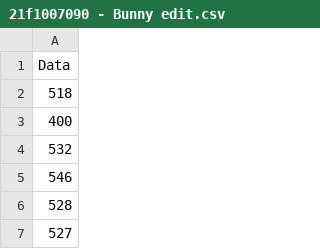
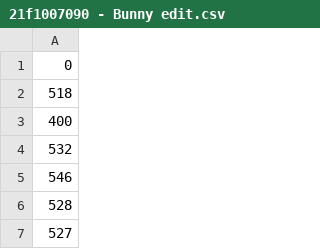
Before and after one commit to ansh10rajput/IITm, a CSV file: 21f1007090 - Bunny edit.csv, drawn as a sheet; only a part is shown.

Commit message:
Update 21f1007090 - Bunny edit.csv

```diff
--- a/21f1007090 - Bunny edit.csv
+++ b/21f1007090 - Bunny edit.csv
@@ -1,2 +1,2 @@
-Data
+0
 518
```
